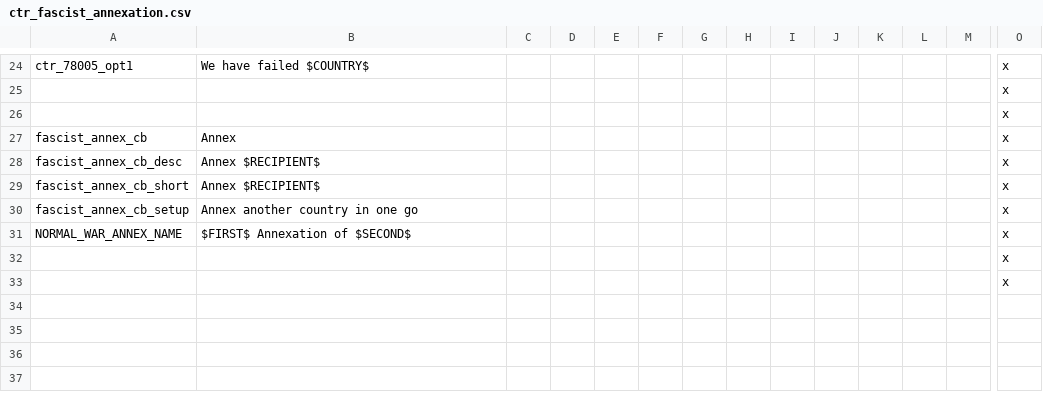
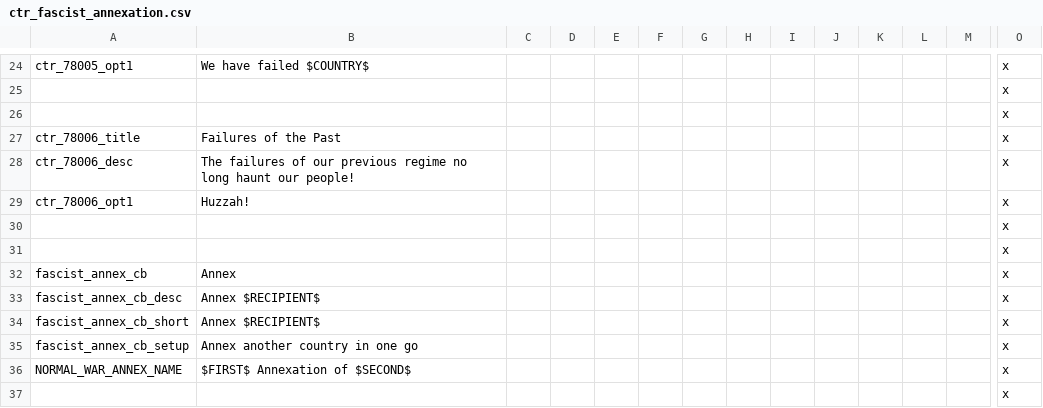
Before and after one commit to addonovan/v2mod, a CSV file: CTR/localisation/ctr_fascist_annexation.csv, drawn as a sheet; only a part is shown, gaps mark what is left out; the shorter side is filled out with more unchanged rows; rows hold the shown columns only; the diff names each change by its address in the sheet, - before the commit and + after, or states it on an @@ line.

Commit message:
New modifier for annexation failure
Tested this in my Nazi Germany game, and dear lord, the rebels were intense.

```diff
--- a/CTR/localisation/ctr_fascist_annexation.csv
+++ b/CTR/localisation/ctr_fascist_annexation.csv
+row 27: ctr_78006_title | Failures of the Past |  |  |  |  |  |  |  |  |  |  |  | x
+row 28: ctr_78006_desc | The failures of our previous regime no long haunt our people! |  |  |  |  |  |  |  |  |  |  |  | x
+row 29: ctr_78006_opt1 | Huzzah! |  |  |  |  |  |  |  |  |  |  |  | x
+row 30:  |  |  |  |  |  |  |  |  |  |  |  |  | x
+row 31:  |  |  |  |  |  |  |  |  |  |  |  |  | x
```
Also changed, not shown: 2 other files.
